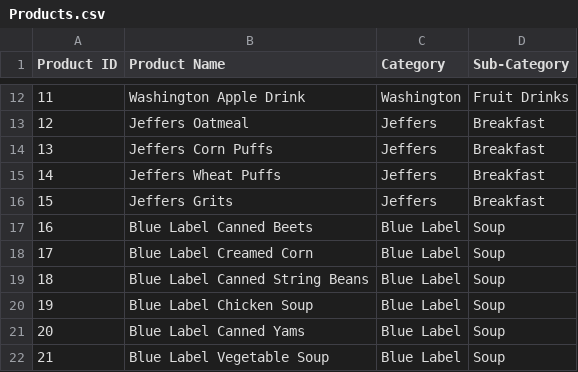
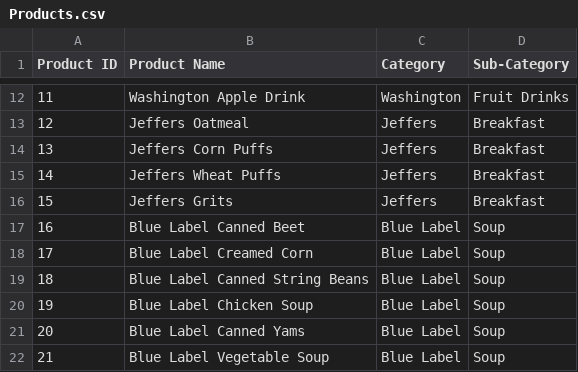
Before and after one commit to PacktPublishing/Microsoft-365-and-SharePoint-Online-Cookbook, a CSV file: Chapter15/Products.csv, drawn as a sheet; only a part is shown, gaps mark what is left out.

Commit message:
Artifacts for Chapter 15 - Power BI

```diff
--- a/Chapter15/Products.csv
+++ b/Chapter15/Products.csv
@@ -16,3 +16,3 @@ Product ID,Product Name,Category,Sub-Category
 15,Jeffers Grits,Jeffers,Breakfast
-16,Blue Label Canned Beets,Blue Label,Soup
+16,Blue Label Canned Beet,Blue Label,Soup
 17,Blue Label Creamed Corn,Blue Label,Soup
```
Also changed, not shown: Chapter15/Customers.csv, Chapter15/Locations.csv, 4 other files.
